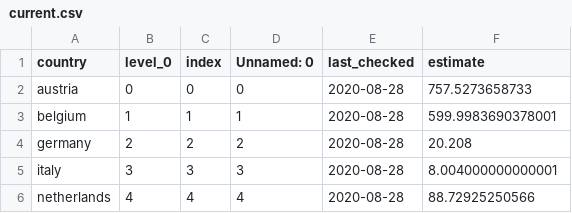
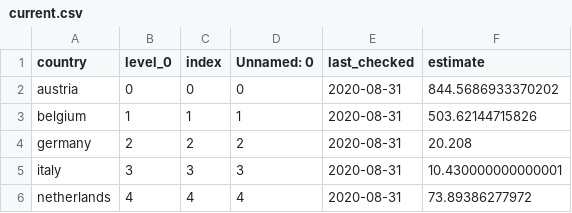
Before and after one commit to shogun-toolbox/applications, a CSV file: gsoc_application_projects/2020/influenza/dash/data/current.csv, drawn as a sheet.

```diff
--- a/gsoc_application_projects/2020/influenza/dash/data/current.csv
+++ b/gsoc_application_projects/2020/influenza/dash/data/current.csv
@@ -1,6 +1,6 @@
 country,level_0,index,Unnamed: 0,last_checked,estimate
-austria,0,0,0,2020-08-28,757.5273658733
-belgium,1,1,1,2020-08-28,599.9983690378001
-germany,2,2,2,2020-08-28,20.208
-italy,3,3,3,2020-08-28,8.004000000000001
-netherlands,4,4,4,2020-08-28,88.72925250566
+austria,0,0,0,2020-08-31,844.5686933370202
+belgium,1,1,1,2020-08-31,503.62144715826
+germany,2,2,2,2020-08-31,20.208
+italy,3,3,3,2020-08-31,10.430000000000001
+netherlands,4,4,4,2020-08-31,73.89386277972
```
Also changed, not shown: gsoc_application_projects/2020/influenza/dash/data/saved.csv, 2 other files.
